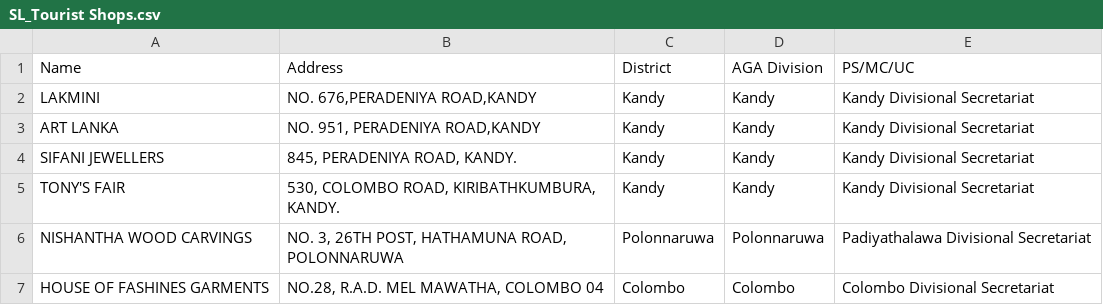
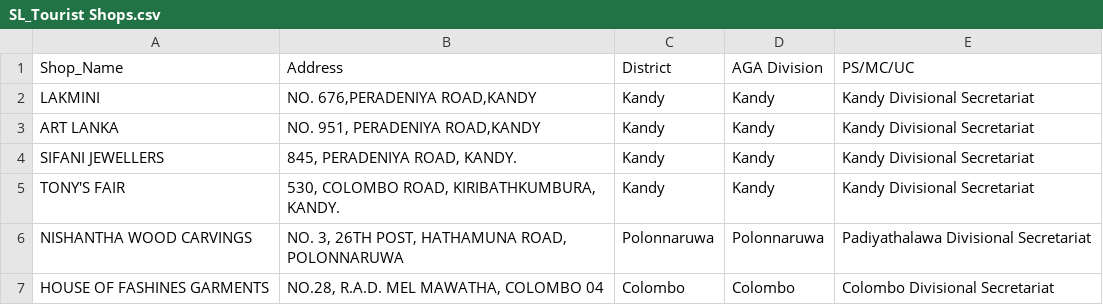
Before and after one commit to SachinduDilshan/Sightseer, a CSV file: src/backend/DataSet/SL_Tourist Shops.csv, drawn as a sheet; only a part is shown.

```diff
--- a/src/backend/DataSet/SL_Tourist Shops.csv
+++ b/src/backend/DataSet/SL_Tourist Shops.csv
@@ -1,2 +1,2 @@
-Name,Address,District,AGA Division,PS/MC/UC
+Shop_Name,Address,District,AGA Division,PS/MC/UC
 LAKMINI,"NO. 676,PERADENIYA ROAD,KANDY",Kandy,Kandy,Kandy Divisional Secretariat
```
Also changed, not shown: src/backend/DataSet/Information for Accommodation_SL.csv, src/backend/DataSet/SL_Restaurants.csv, 4 other files.
